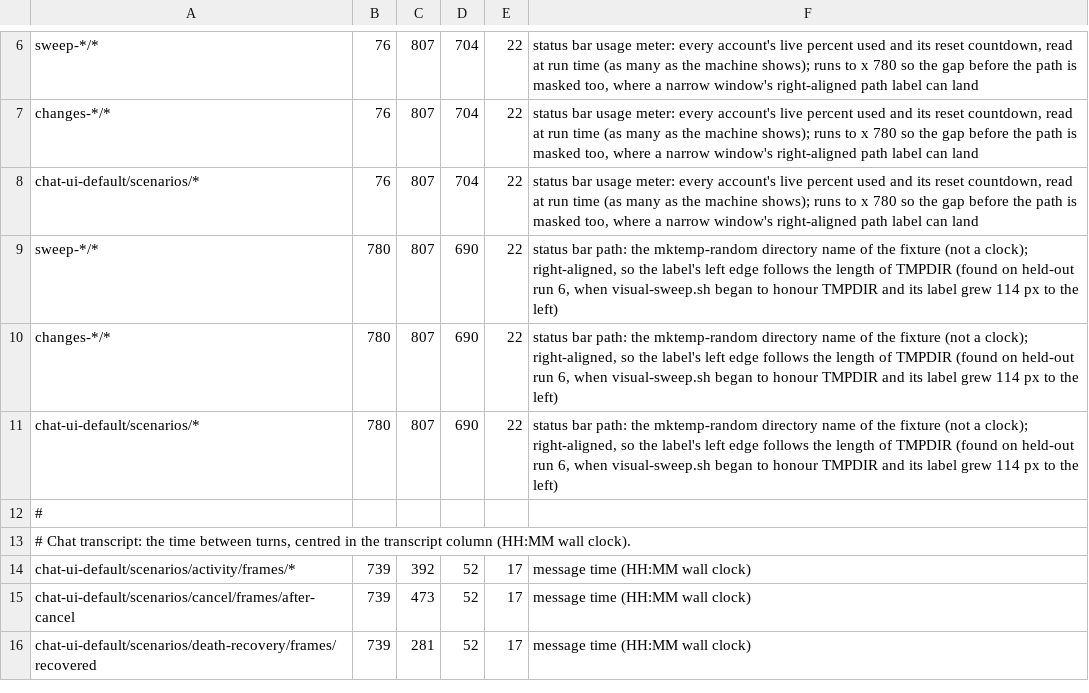
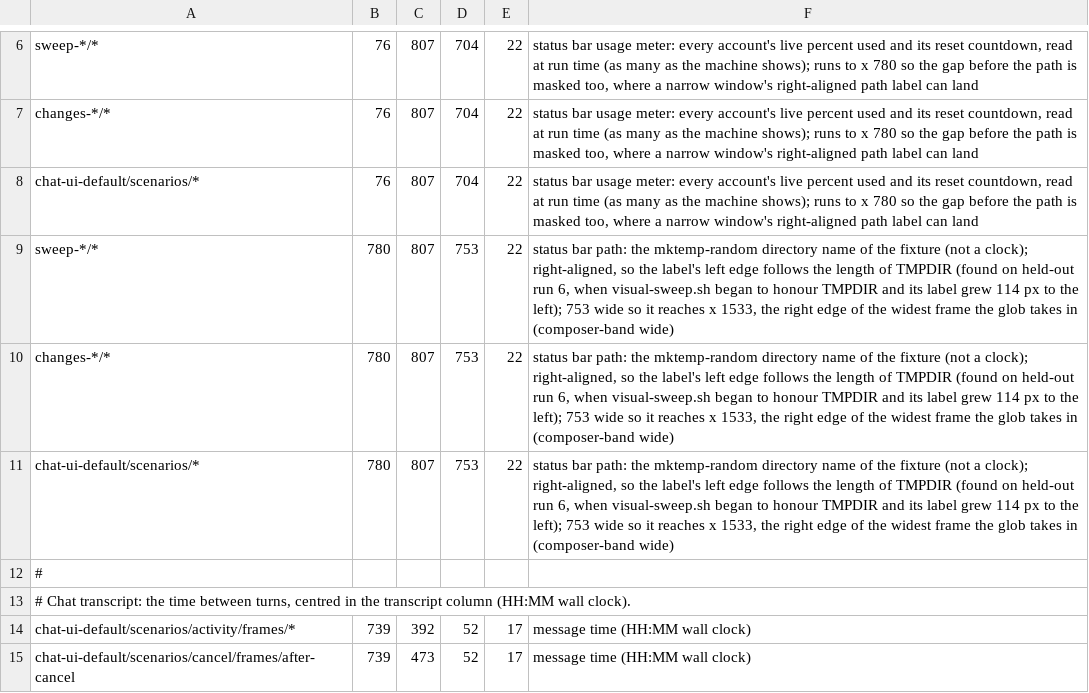
Before and after one commit to ai-sirio/sirio, a TSV file: Scripts/capture-masks.tsv, drawn as a sheet; only a part is shown, gaps mark what is left out; the shorter side is filled out with more unchanged rows.

Commit message:
test: mask the status bar path up to the widest composer-band frame

```diff
--- a/Scripts/capture-masks.tsv
+++ b/Scripts/capture-masks.tsv
@@ -8,5 +8,5 @@ changes-*/*	76	807	704	22	status bar usage meter: every account's live percent u
 chat-ui-default/scenarios/*	76	807	704	22	status bar usage meter: every account's live percent used and its reset countdown, read at run time (as many as the machine shows); runs to x 780 so the gap before the path is masked too, where a narrow window's right-aligned path label can land
-sweep-*/*	780	807	690	22	status bar path: the mktemp-random directory name of the fixture (not a clock); right-aligned, so the label's left edge follows the length of TMPDIR (found on held-out run 6, when visual-sweep.sh began to honour TMPDIR and its label grew 114 px to the left)
-changes-*/*	780	807	690	22	status bar path: the mktemp-random directory name of the fixture (not a clock); right-aligned, so the label's left edge follows the length of TMPDIR (found on held-out run 6, when visual-sweep.sh began to honour TMPDIR and its label grew 114 px to the left)
-chat-ui-default/scenarios/*	780	807	690	22	status bar path: the mktemp-random directory name of the fixture (not a clock); right-aligned, so the label's left edge follows the length of TMPDIR (found on held-out run 6, when visual-sweep.sh began to honour TMPDIR and its label grew 114 px to the left)
+sweep-*/*	780	807	753	22	status bar path: the mktemp-random directory name of the fixture (not a clock); right-aligned, so the label's left edge follows the length of TMPDIR (found on held-out run 6, when visual-sweep.sh began to honour TMPDIR and its label grew 114 px to the left); 753 wide so it reaches x 1533, the right edge of the widest frame the glob takes in (composer-band wide)
+changes-*/*	780	807	753	22	status bar path: the mktemp-random directory name of the fixture (not a clock); right-aligned, so the label's left edge follows the length of TMPDIR (found on held-out run 6, when visual-sweep.sh began to honour TMPDIR and its label grew 114 px to the left); 753 wide so it reaches x 1533, the right edge of the widest frame the glob takes in (composer-band wide)
+chat-ui-default/scenarios/*	780	807	753	22	status bar path: the mktemp-random directory name of the fixture (not a clock); right-aligned, so the label's left edge follows the length of TMPDIR (found on held-out run 6, when visual-sweep.sh began to honour TMPDIR and its label grew 114 px to the left); 753 wide so it reaches x 1533, the right edge of the widest frame the glob takes in (composer-band wide)
 #
```
Also changed, not shown: 1 other file.
